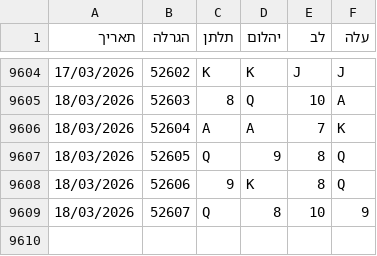
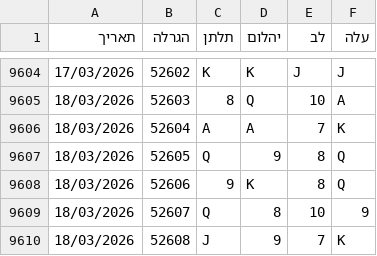
Before and after one commit to laly100/chance-feed, a CSV file: chance0.csv, drawn as a sheet; only a part is shown, gaps mark what is left out.

```diff
--- a/chance0.csv
+++ b/chance0.csv
@@ -9609 +9609,2 @@
 18/03/2026,52607,Q,8,10,9,
+18/03/2026,52608,J,9,7,K,
```
Also changed, not shown: mini/latest_1000.csv, mini/latest_2000.csv, 2 other files.
